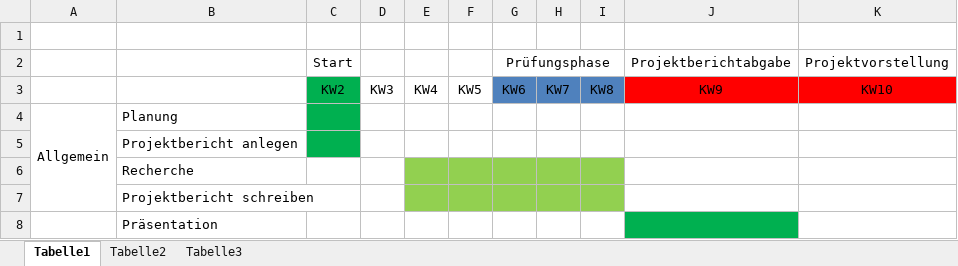
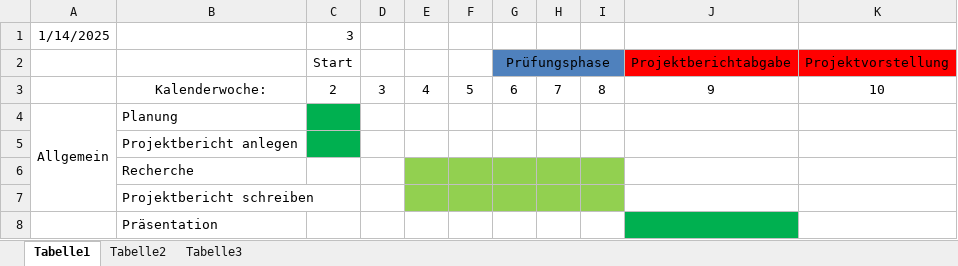
Before and after one commit to NiklasHAWK/Robotik_Projekt, an Excel workbook: Zeitplan.xlsx, sheet Tabelle1, drawn as a sheet; only a part is shown; values as stored, in another font and other column widths than the file's, no borders; conditional formats not drawn; removed rows and columns are numbered as before the commit, all else as after; the diff names each change by its address in the sheet, - before the commit and + after, or states it on an @@ line.

Commit message:
Zeitplan erweitert

```diff
--- a/Zeitplan.xlsx (sheet Tabelle1)
+++ b/Zeitplan.xlsx (sheet Tabelle1)
-row 1: (empty)
+row 1: 1/14/2025 |  | 3
-G2:I2 fill: none
+G2:I2 fill: #4F81BD
-J2:K2 fill: none
+J2:K2 fill: #FF0000
-row 3:  |  | KW2 | KW3 | KW4 | KW5 | KW6 | KW7 | KW8 | KW9 | KW10
+row 3:  | Kalenderwoche: | 2 | 3 | 4 | 5 | 6 | 7 | 8 | 9 | 10
```
